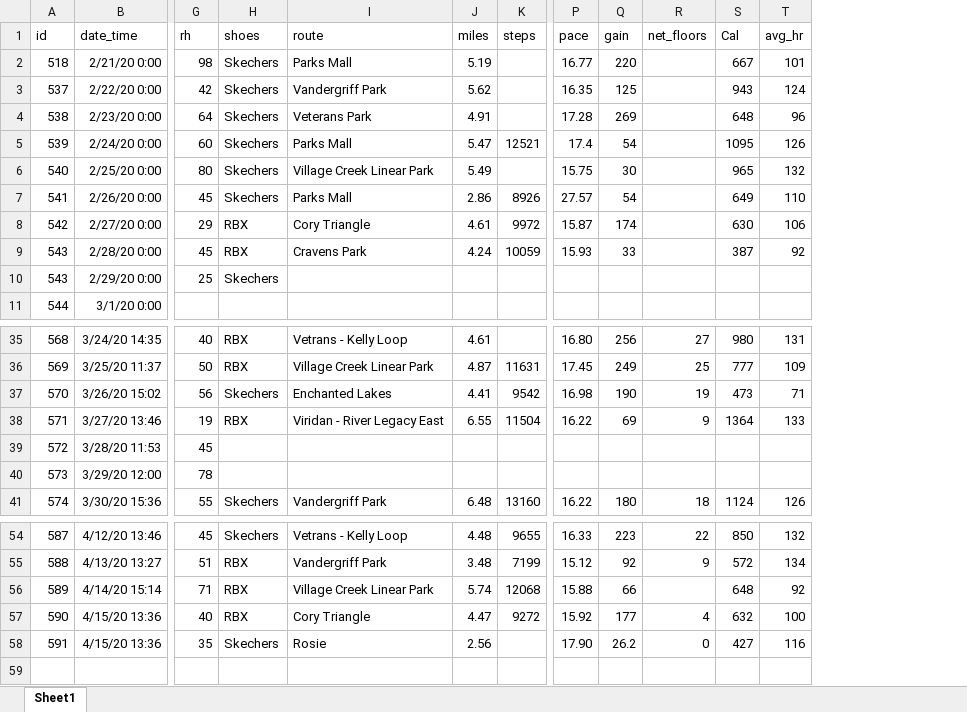
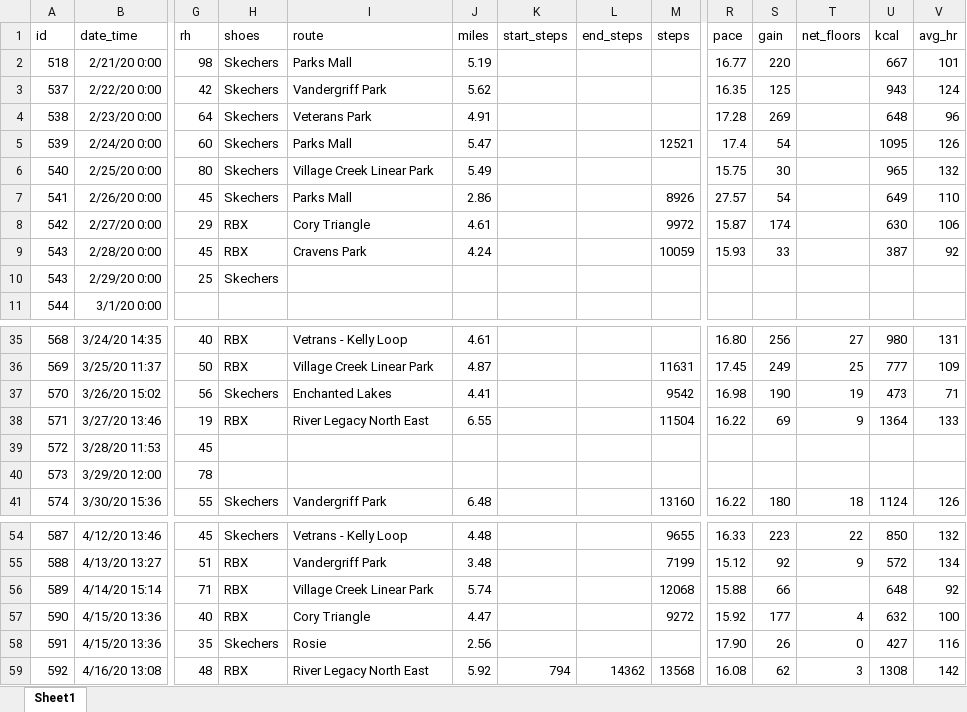
Before and after one commit to gitHubSlinkman/MyWalks, an Excel workbook: data/days.xlsx, sheet Sheet1, drawn as a sheet; only a part is shown, gaps mark what is left out; values as stored, in another font and other column widths than the file's, no borders; addresses are those after the commit; rows hold the shown columns only; the diff names each change by its address in the sheet, - before the commit and + after, or states it on an @@ line.

Commit message:
2020-04-18  22:10
1. Update define_functions.R
2. Update_functions_test_bed.Rmd
3. Added walk to days.xlsx
4. Added new route to routes.xlsx

```diff
--- a/data/days.xlsx (sheet Sheet1)
+++ b/data/days.xlsx (sheet Sheet1)
+column K (start_steps), empty
+column L (end_steps), empty
-U1: Cal
+U1: kcal
-I38 (route): Viridan - River Legacy East
+I38 (route): River Legacy North East
-S58 (gain): 26.2
+S58 (gain): 26
+row 59: 592 | 4/16/20 13:08 | 48 | RBX | River Legacy North East | 5.92 | 794 | 14362 | 13568 | 16.08 | 62 | 3 | 1308 | 142
```
Also changed, not shown: formulas that keep their value, data/routes.xlsx, 2 other files.
